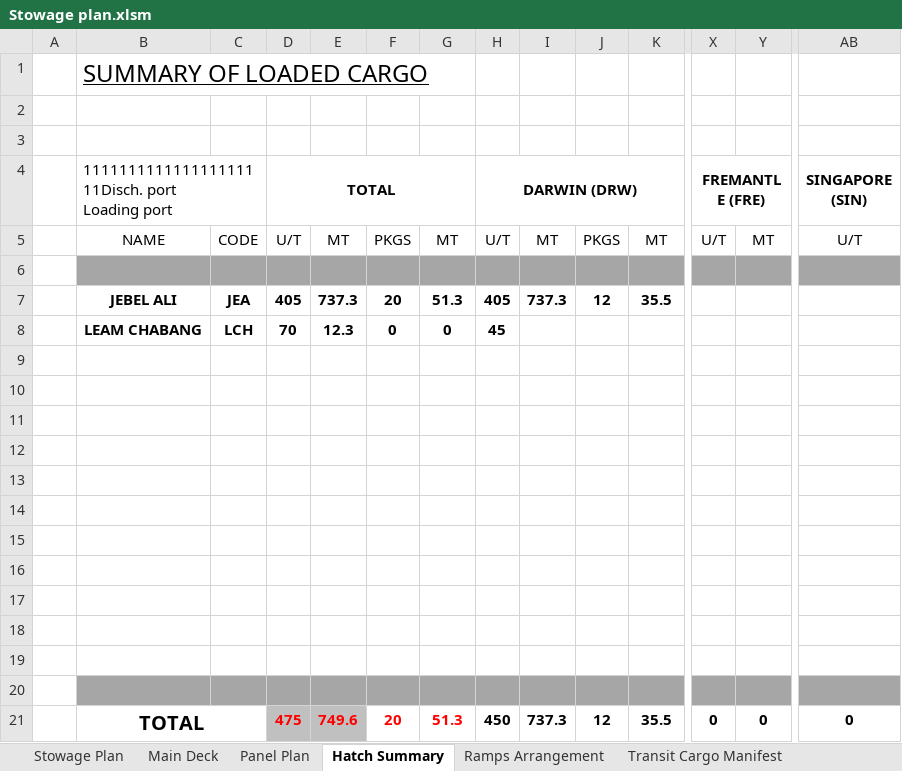
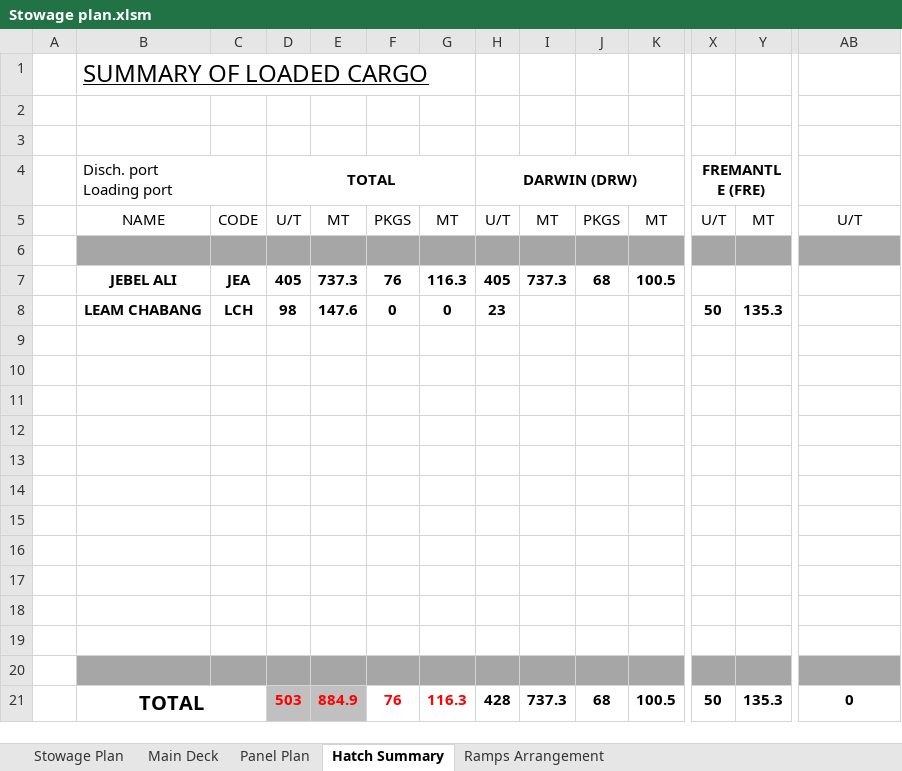
Before and after one commit to VasAtanasov/stowage-plan, an Excel workbook: Stowage plan.xlsm, sheet Hatch Summary, drawn as a sheet; only a part is shown, gaps mark what is left out; values as stored, in another font and other column widths than the file's, no borders; conditional formats not drawn; ↵ is a line break in a cell; the diff names each change by its address in the sheet, - before the commit and + after, or states it on an @@ line.

```diff
--- a/Stowage plan.xlsm (sheet Hatch Summary)
+++ b/Stowage plan.xlsm (sheet Hatch Summary)
-sheet tab: Transit Cargo Manifest
-B4: 111111111111111111111Disch. port ↵ Loading port
+B4: Disch. port ↵ Loading port
-AB4: SINGAPORE (SIN)
+AB4: (empty)
-F7: 20
+F7: 76
-G7: 51.3
+G7: 116.3
-J7: 12
+J7: 68
-K7: 35.5
+K7: 100.5
-D8 (TOTAL): 70
+D8 (TOTAL): 98
-E8: 12.3
+E8: 147.6
-H8 (DARWIN (DRW)): 45
+H8 (DARWIN (DRW)): 23
-X8 (FREMANTLE (FRE)): (empty)
+X8 (FREMANTLE (FRE)): 50
-Y8: (empty)
+Y8: 135.3
-D21 (TOTAL): 475
+D21 (TOTAL): 503
-E21: 749.6
+E21: 884.9
-F21: 20
+F21: 76
-G21: 51.3
+G21: 116.3
-H21 (DARWIN (DRW)): 450
+H21 (DARWIN (DRW)): 428
-J21: 12
+J21: 68
-K21: 35.5
+K21: 100.5
-X21 (FREMANTLE (FRE)): 0
+X21 (FREMANTLE (FRE)): 50
-Y21: 0
+Y21: 135.3
```
Also changed, not shown: sheet Stowage Plan, sheet Main Deck, formulas that keep their value, charts or pictures, 080A/ERSH_Discharging Plan_DARWIN_080A.xlsx, 080A/ERSH_Stowage Plan Dep. LAEM CHABANG Voy. 080A.xlsx, 1 other file.
